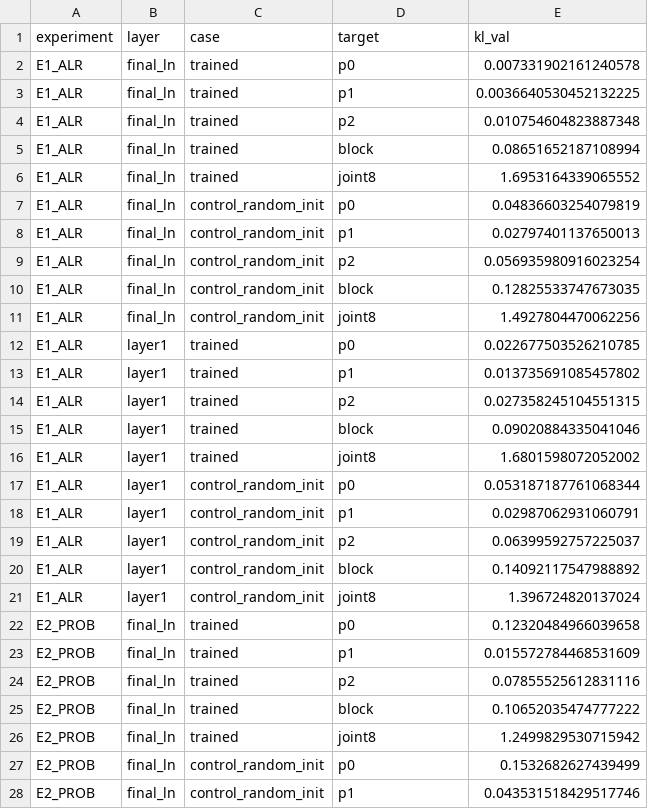
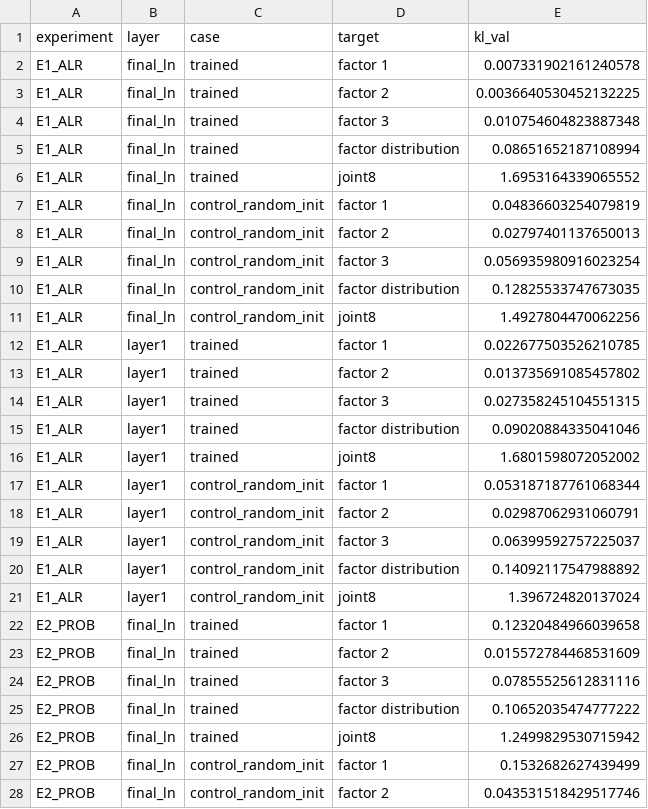
Before and after one commit to OrcaStructure/simplex-worktest, a CSV file: artifacts/canonical_outputs/E1_E2_metrics.csv, drawn as a sheet; only a part is shown; the diff covers the shown part only.

Commit message:
some writing and some further experiments

```diff
--- a/artifacts/canonical_outputs/E1_E2_metrics.csv
+++ b/artifacts/canonical_outputs/E1_E2_metrics.csv
@@ -1,28 +1,28 @@
 experiment,layer,case,target,kl_val
-E1_ALR,final_ln,trained,p0,0.007331902161240578
-E1_ALR,final_ln,trained,p1,0.0036640530452132225
-E1_ALR,final_ln,trained,p2,0.010754604823887348
-E1_ALR,final_ln,trained,block,0.08651652187108994
+E1_ALR,final_ln,trained,factor 1,0.007331902161240578
+E1_ALR,final_ln,trained,factor 2,0.0036640530452132225
+E1_ALR,final_ln,trained,factor 3,0.010754604823887348
+E1_ALR,final_ln,trained,factor distribution,0.08651652187108994
 E1_ALR,final_ln,trained,joint8,1.6953164339065552
-E1_ALR,final_ln,control_random_init,p0,0.04836603254079819
-E1_ALR,final_ln,control_random_init,p1,0.02797401137650013
-E1_ALR,final_ln,control_random_init,p2,0.056935980916023254
-E1_ALR,final_ln,control_random_init,block,0.12825533747673035
+E1_ALR,final_ln,control_random_init,factor 1,0.04836603254079819
+E1_ALR,final_ln,control_random_init,factor 2,0.02797401137650013
+E1_ALR,final_ln,control_random_init,factor 3,0.056935980916023254
+E1_ALR,final_ln,control_random_init,factor distribution,0.12825533747673035
 E1_ALR,final_ln,control_random_init,joint8,1.4927804470062256
-E1_ALR,layer1,trained,p0,0.022677503526210785
-E1_ALR,layer1,trained,p1,0.013735691085457802
-E1_ALR,layer1,trained,p2,0.027358245104551315
-E1_ALR,layer1,trained,block,0.09020884335041046
+E1_ALR,layer1,trained,factor 1,0.022677503526210785
+E1_ALR,layer1,trained,factor 2,0.013735691085457802
+E1_ALR,layer1,trained,factor 3,0.027358245104551315
+E1_ALR,layer1,trained,factor distribution,0.09020884335041046
 E1_ALR,layer1,trained,joint8,1.6801598072052002
-E1_ALR,layer1,control_random_init,p0,0.053187187761068344
-E1_ALR,layer1,control_random_init,p1,0.02987062931060791
-E1_ALR,layer1,control_random_init,p2,0.06399592757225037
-E1_ALR,layer1,control_random_init,block,0.14092117547988892
+E1_ALR,layer1,control_random_init,factor 1,0.053187187761068344
+E1_ALR,layer1,control_random_init,factor 2,0.02987062931060791
+E1_ALR,layer1,control_random_init,factor 3,0.06399592757225037
+E1_ALR,layer1,control_random_init,factor distribution,0.14092117547988892
 E1_ALR,layer1,control_random_init,joint8,1.396724820137024
-E2_PROB,final_ln,trained,p0,0.12320484966039658
-E2_PROB,final_ln,trained,p1,0.015572784468531609
-E2_PROB,final_ln,trained,p2,0.07855525612831116
-E2_PROB,final_ln,trained,block,0.10652035474777222
+E2_PROB,final_ln,trained,factor 1,0.12320484966039658
+E2_PROB,final_ln,trained,factor 2,0.015572784468531609
+E2_PROB,final_ln,trained,factor 3,0.07855525612831116
+E2_PROB,final_ln,trained,factor distribution,0.10652035474777222
 E2_PROB,final_ln,trained,joint8,1.2499829530715942
-E2_PROB,final_ln,control_random_init,p0,0.1532682627439499
-E2_PROB,final_ln,control_random_init,p1,0.043531518429517746
+E2_PROB,final_ln,control_random_init,factor 1,0.1532682627439499
+E2_PROB,final_ln,control_random_init,factor 2,0.043531518429517746
```
Also changed, not shown: 10 edited cells elsewhere in this file, artifacts/canonical_outputs/E4_ALR_TO_ALR_kl_matrix.csv, artifacts/canonical_outputs/E5_PROB_TO_PROB_kl_matrix.csv, 20 other files.
